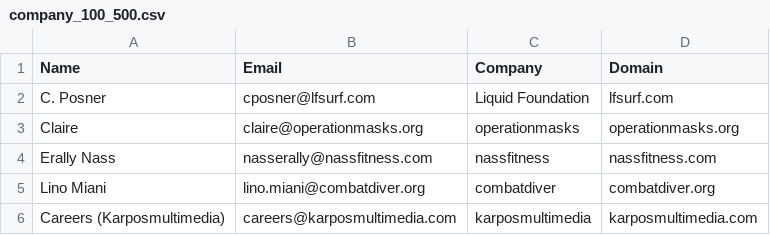
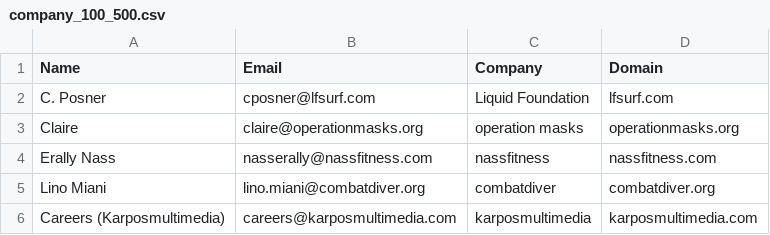
Before and after one commit to TrippingLettuce/Auto-Sales-Navigator, a CSV file: company_result/company_100_500.csv, drawn as a sheet; only a part is shown; the diff names each change by its address in the sheet, - before the commit and + after, or states it on an @@ line.

Commit message:
Added Title/Company Check, and CheckBox Click

```diff
--- a/company_result/company_100_500.csv
+++ b/company_result/company_100_500.csv
-C3 (Company): operationmasks
+C3 (Company): operation masks
```
Also changed, not shown: 1 other file.
